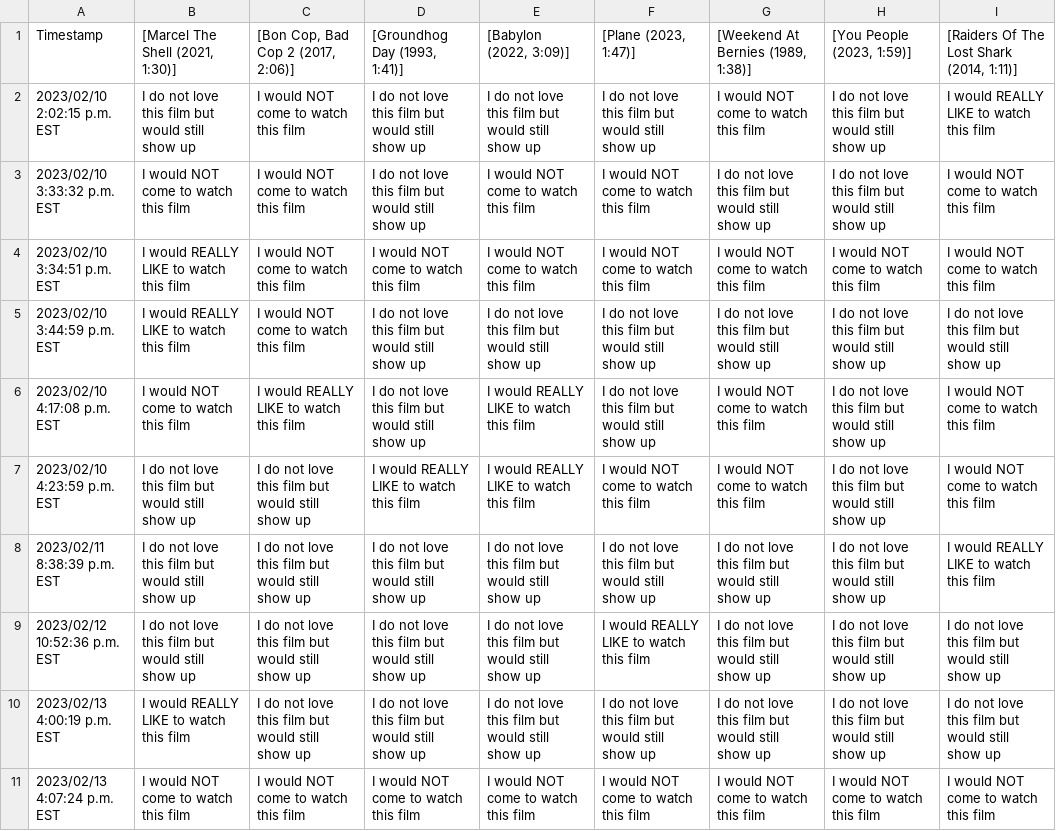
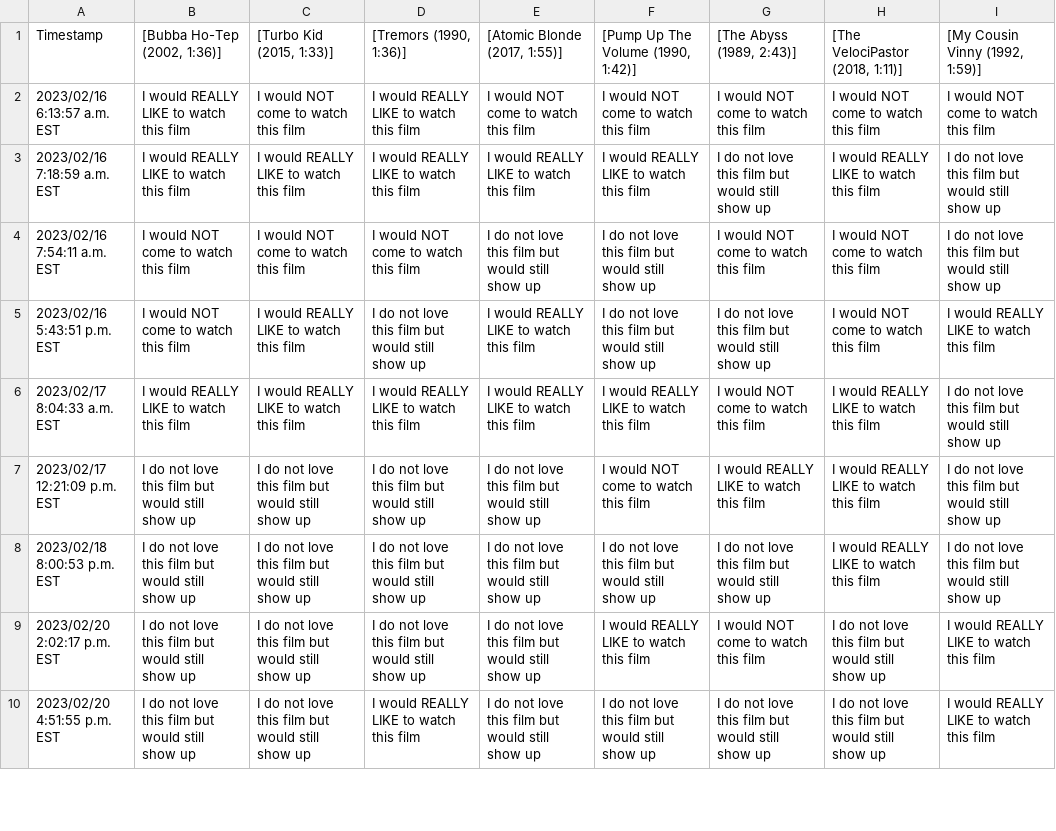
Before and after one commit to JCSzamosi/MovieNight, a CSV file: data/current_week.csv, drawn as a sheet; only a part is shown; removed rows and columns are numbered as before the commit, all else as after; the diff covers the shown part only; the diff names each change by its address in the sheet, - before the commit and + after, or states it on an @@ line.

```diff
--- a/data/current_week.csv
+++ b/data/current_week.csv
-B1: [Marcel The Shell (2021, 1:30)]
+B1: [Bubba Ho-Tep (2002, 1:36)]
-C1: [Bon Cop, Bad Cop 2 (2017, 2:06)]
+C1: [Turbo Kid (2015, 1:33)]
-D1: [Groundhog Day (1993, 1:41)]
+D1: [Tremors (1990, 1:36)]
-E1: [Babylon (2022, 3:09)]
+E1: [Atomic Blonde (2017, 1:55)]
-F1: [Plane (2023, 1:47)]
+F1: [Pump Up The Volume (1990, 1:42)]
-G1: [Weekend At Bernies (1989, 1:38)]
+G1: [The Abyss (1989, 2:43)]
-H1: [You People (2023, 1:59)]
+H1: [The VelociPastor (2018, 1:11)]
-I1: [Raiders Of The Lost Shark (2014, 1:11)]
+I1: [My Cousin Vinny (1992, 1:59)]
-row 2: 2023/02/10 2:02:15 p.m. EST | I do not love this film but would still show up | I would NOT come to watch this film | I do not love this film but would still show up | I do not love this film but would still show up | I do not love this film but would still show up | I would NOT come to watch this film | I do not love this film but would still show up | I would REALLY LIKE to watch this film
-row 3: 2023/02/10 3:33:32 p.m. EST | I would NOT come to watch this film | I would NOT come to watch this film | I do not love this film but would still show up | I would NOT come to watch this film | I would NOT come to watch this film | I do not love this film but would still show up | I do not love this film but would still show up | I would NOT come to watch this film
-A2 (Timestamp): 2023/02/10 3:34:51 p.m. EST
+A2 (Timestamp): 2023/02/16 6:13:57 a.m. EST
-D2 ([Tremors (1990, 1:36)]): I would NOT come to watch this film
+D2 ([Tremors (1990, 1:36)]): I would REALLY LIKE to watch this film
+row 3: 2023/02/16 7:18:59 a.m. EST | I would REALLY LIKE to watch this film | I would REALLY LIKE to watch this film | I would REALLY LIKE to watch this film | I would REALLY LIKE to watch this film | I would REALLY LIKE to watch this film | I do not love this film but would still show up | I would REALLY LIKE to watch this film | I do not love this film but would still show up
-A4 (Timestamp): 2023/02/10 3:44:59 p.m. EST
+A4 (Timestamp): 2023/02/16 7:54:11 a.m. EST
-B4 ([Bubba Ho-Tep (2002, 1:36)]): I would REALLY LIKE to watch this film
+B4 ([Bubba Ho-Tep (2002, 1:36)]): I would NOT come to watch this film
-D4 ([Tremors (1990, 1:36)]): I do not love this film but would still show up
+D4 ([Tremors (1990, 1:36)]): I would NOT come to watch this film
-G4 ([The Abyss (1989, 2:43)]): I do not love this film but would still show up
+G4 ([The Abyss (1989, 2:43)]): I would NOT come to watch this film
-H4:H5 ([The VelociPastor (2018, 1:11)]): I do not love this film but would still show up
+H4:H5 ([The VelociPastor (2018, 1:11)]): I would NOT come to watch this film
-A5 (Timestamp): 2023/02/10 4:17:08 p.m. EST
+A5 (Timestamp): 2023/02/16 5:43:51 p.m. EST
-G5 ([The Abyss (1989, 2:43)]): I would NOT come to watch this film
+G5 ([The Abyss (1989, 2:43)]): I do not love this film but would still show up
-I5 ([My Cousin Vinny (1992, 1:59)]): I would NOT come to watch this film
+I5 ([My Cousin Vinny (1992, 1:59)]): I would REALLY LIKE to watch this film
+row 6: 2023/02/17 8:04:33 a.m. EST | I would REALLY LIKE to watch this film | I would REALLY LIKE to watch this film | I would REALLY LIKE to watch this film | I would REALLY LIKE to watch this film | I would REALLY LIKE to watch this film | I would NOT come to watch this film | I would REALLY LIKE to watch this film | I do not love this film but would still show up
-A7 (Timestamp): 2023/02/10 4:23:59 p.m. EST
+A7 (Timestamp): 2023/02/17 12:21:09 p.m. EST
-D7 ([Tremors (1990, 1:36)]): I would REALLY LIKE to watch this film
+D7 ([Tremors (1990, 1:36)]): I do not love this film but would still show up
-E7 ([Atomic Blonde (2017, 1:55)]): I would REALLY LIKE to watch this film
+E7 ([Atomic Blonde (2017, 1:55)]): I do not love this film but would still show up
-G7 ([The Abyss (1989, 2:43)]): I would NOT come to watch this film
+G7 ([The Abyss (1989, 2:43)]): I would REALLY LIKE to watch this film
-H7:H8 ([The VelociPastor (2018, 1:11)]): I do not love this film but would still show up
+H7:H8 ([The VelociPastor (2018, 1:11)]): I would REALLY LIKE to watch this film
-I7 ([My Cousin Vinny (1992, 1:59)]): I would NOT come to watch this film
+I7 ([My Cousin Vinny (1992, 1:59)]): I do not love this film but would still show up
-A8 (Timestamp): 2023/02/11 8:38:39 p.m. EST
+A8 (Timestamp): 2023/02/18 8:00:53 p.m. EST
-I8 ([My Cousin Vinny (1992, 1:59)]): I would REALLY LIKE to watch this film
+I8 ([My Cousin Vinny (1992, 1:59)]): I do not love this film but would still show up
-A9 (Timestamp): 2023/02/12 10:52:36 p.m. EST
+A9 (Timestamp): 2023/02/20 2:02:17 p.m. EST
-G9 ([The Abyss (1989, 2:43)]): I do not love this film but would still show up
+G9 ([The Abyss (1989, 2:43)]): I would NOT come to watch this film
-I9:I10 ([My Cousin Vinny (1992, 1:59)]): I do not love this film but would still show up
+I9:I10 ([My Cousin Vinny (1992, 1:59)]): I would REALLY LIKE to watch this film
-A10 (Timestamp): 2023/02/13 4:00:19 p.m. EST
+A10 (Timestamp): 2023/02/20 4:51:55 p.m. EST
-B10 ([Bubba Ho-Tep (2002, 1:36)]): I would REALLY LIKE to watch this film
+B10 ([Bubba Ho-Tep (2002, 1:36)]): I do not love this film but would still show up
-D10 ([Tremors (1990, 1:36)]): I do not love this film but would still show up
+D10 ([Tremors (1990, 1:36)]): I would REALLY LIKE to watch this film
-row 11: 2023/02/13 4:07:24 p.m. EST | I would NOT come to watch this film | I would NOT come to watch this film | I would NOT come to watch this film | I would NOT come to watch this film | I would NOT come to watch this film | I would NOT come to watch this film | I would NOT come to watch this film | I would NOT come to watch this film
```
Also changed, not shown: 4 edited cells elsewhere in this file, data/current_movies.csv, 3 other files.
